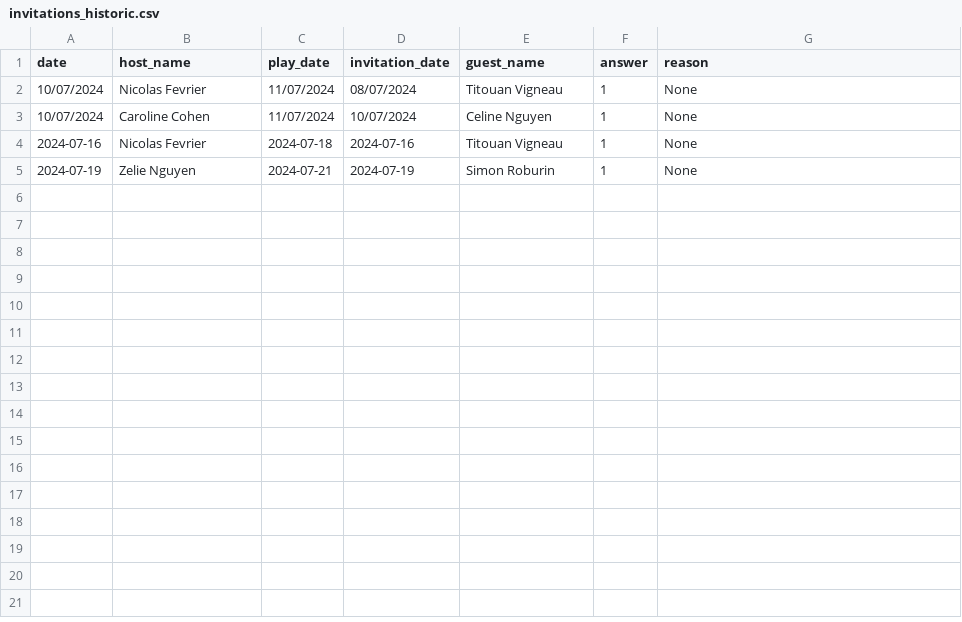
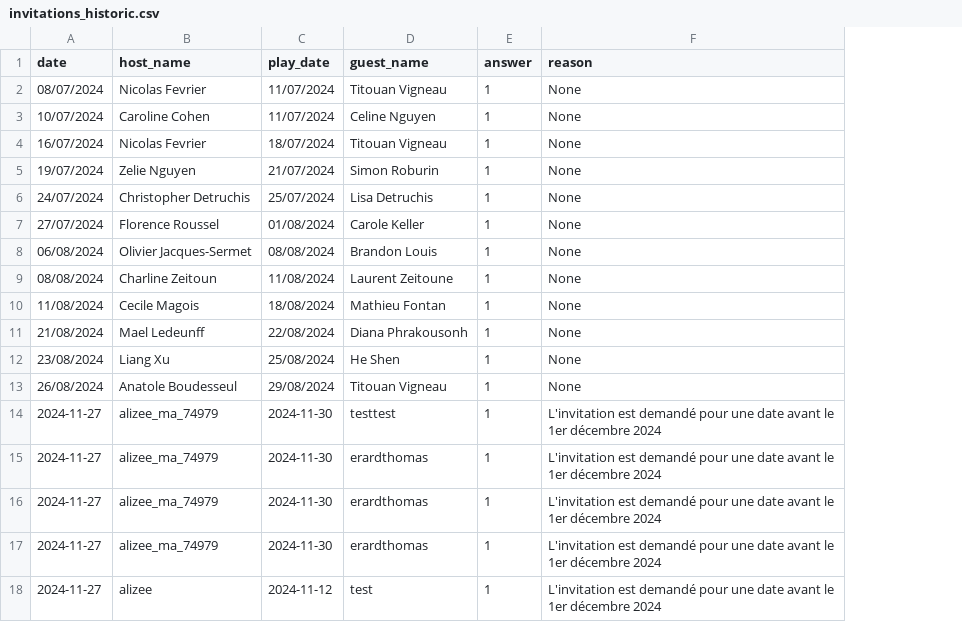
Before and after one commit to A2Masciulli/invitation_management, a CSV file: rust/src/data/invitations_historic.csv, drawn as a sheet; removed rows and columns are numbered as before the commit, all else as after; the diff names each change by its address in the sheet, - before the commit and + after, or states it on an @@ line.

```diff
--- a/rust/src/data/invitations_historic.csv
+++ b/rust/src/data/invitations_historic.csv
-column D (invitation_date), rows 2-5: 08/07/2024 | 10/07/2024 | 2024-07-16 | 2024-07-19
-A2 (date): 10/07/2024
+A2 (date): 08/07/2024
-A4 (date): 2024-07-16
+A4 (date): 16/07/2024
-C4 (play_date): 2024-07-18
+C4 (play_date): 18/07/2024
-A5 (date): 2024-07-19
+A5 (date): 19/07/2024
-C5 (play_date): 2024-07-21
+C5 (play_date): 21/07/2024
+row 6: 24/07/2024 | Christopher Detruchis | 25/07/2024 | Lisa Detruchis | 1 | None
+row 7: 27/07/2024 | Florence Roussel | 01/08/2024 | Carole Keller | 1 | None
+row 8: 06/08/2024 | Olivier Jacques-Sermet | 08/08/2024 | Brandon Louis | 1 | None
+row 9: 08/08/2024 | Charline Zeitoun | 11/08/2024 | Laurent Zeitoune | 1 | None
+row 10: 11/08/2024 | Cecile Magois | 18/08/2024 | Mathieu Fontan | 1 | None
+row 11: 21/08/2024 | Mael Ledeunff | 22/08/2024 | Diana Phrakousonh | 1 | None
+row 12: 23/08/2024 | Liang Xu | 25/08/2024 | He Shen | 1 | None
+row 13: 26/08/2024 | Anatole Boudesseul | 29/08/2024 | Titouan Vigneau | 1 | None
+row 14: 2024-11-27 | alizee_ma_74979 | 2024-11-30 | testtest | 1 | L'invitation est demandé pour une date avant le 1er décembre 2024
+row 15: 2024-11-27 | alizee_ma_74979 | 2024-11-30 | erardthomas | 1 | L'invitation est demandé pour une date avant le 1er décembre 2024
+row 16: 2024-11-27 | alizee_ma_74979 | 2024-11-30 | erardthomas | 1 | L'invitation est demandé pour une date avant le 1er décembre 2024
+row 17: 2024-11-27 | alizee_ma_74979 | 2024-11-30 | erardthomas | 1 | L'invitation est demandé pour une date avant le 1er décembre 2024
+row 18: 2024-11-27 | alizee | 2024-11-12 | test | 1 | L'invitation est demandé pour une date avant le 1er décembre 2024
```
Also changed, not shown: 15 other files.
